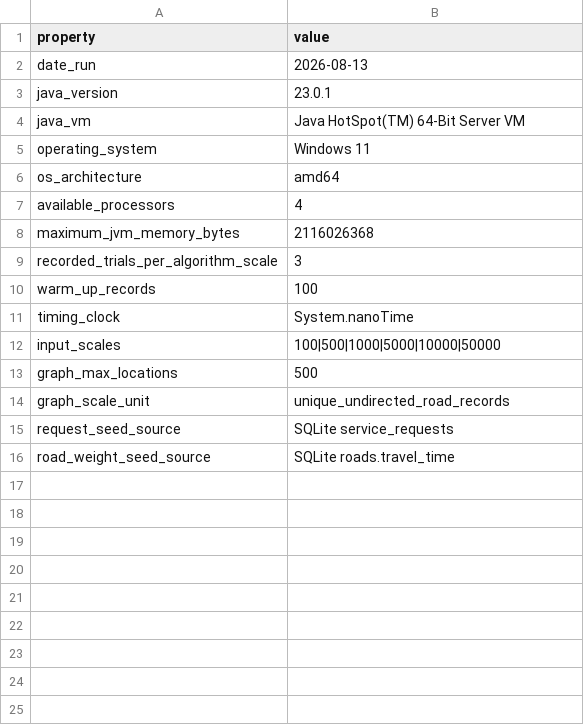
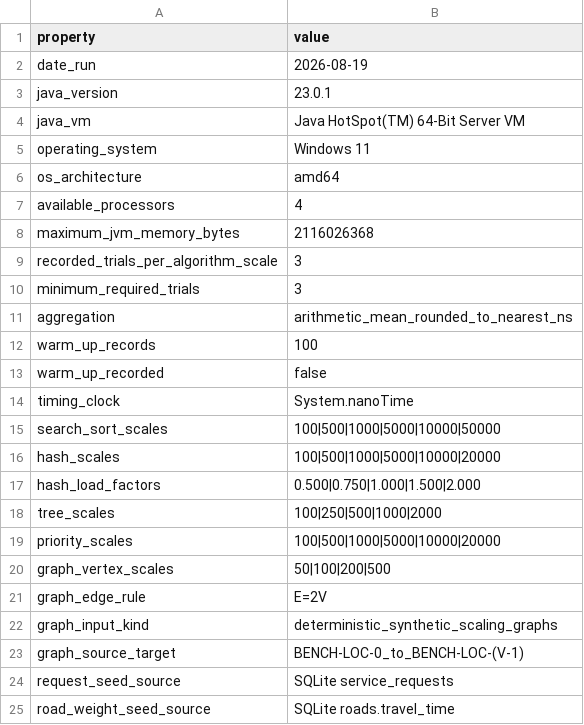
Before and after one commit to naakie-xoxo/204-308-DSA-PROJECT, a CSV file: results/benchmark_metadata.csv, drawn as a sheet; removed rows and columns are numbered as before the commit, all else as after; the diff names each change by its address in the sheet, - before the commit and + after, or states it on an @@ line.

```diff
--- a/results/benchmark_metadata.csv
+++ b/results/benchmark_metadata.csv
-B2 (value): 2026-08-13
+B2 (value): 2026-08-19
+row 10: minimum_required_trials | 3
+row 11: aggregation | arithmetic_mean_rounded_to_nearest_ns
+row 13: warm_up_recorded | false
-A15 (property): input_scales
+A15 (property): search_sort_scales
-row 13: graph_max_locations | 500
-row 14: graph_scale_unit | unique_undirected_road_records
+row 16: hash_scales | 100|500|1000|5000|10000|20000
+row 17: hash_load_factors | 0.500|0.750|1.000|1.500|2.000
+row 18: tree_scales | 100|250|500|1000|2000
+row 19: priority_scales | 100|500|1000|5000|10000|20000
+row 20: graph_vertex_scales | 50|100|200|500
+row 21: graph_edge_rule | E=2V
+row 22: graph_input_kind | deterministic_synthetic_scaling_graphs
+row 23: graph_source_target | BENCH-LOC-0_to_BENCH-LOC-(V-1)
```
Also changed, not shown: results/sort_benchmarks.csv, 27 other files.
